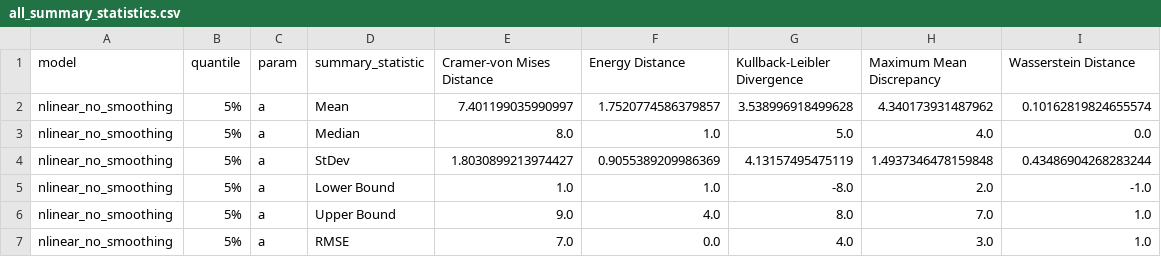
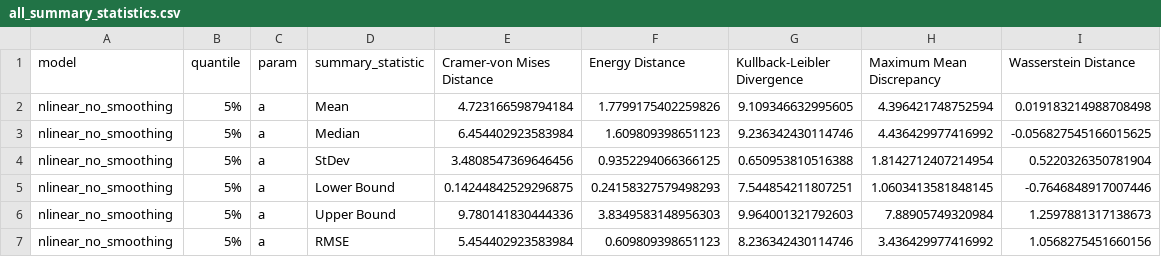
Before and after one commit to alex1031/abcpde, a CSV file: lotka_volterra/dataframe/all_summary_statistics.csv, drawn as a sheet; only a part is shown; the diff covers the shown part only.

Commit message:
modified distance metrics

```diff
--- a/lotka_volterra/dataframe/all_summary_statistics.csv
+++ b/lotka_volterra/dataframe/all_summary_statistics.csv
@@ -1,7 +1,7 @@
 model,quantile,param,summary_statistic,Cramer-von Mises Distance,Energy Distance,Kullback-Leibler Divergence,Maximum Mean Discrepancy,Wasserstein Distance
-nlinear_no_smoothing,5%,a,Mean,7.401199035990997,1.7520774586379857,3.538996918499628,4.340173931487962,0.10162819824655574
-nlinear_no_smoothing,5%,a,Median,8.0,1.0,5.0,4.0,0.0
-nlinear_no_smoothing,5%,a,StDev,1.8030899213974427,0.9055389209986369,4.13157495475119,1.4937346478159848,0.43486904268283244
-nlinear_no_smoothing,5%,a,Lower Bound,1.0,1.0,-8.0,2.0,-1.0
-nlinear_no_smoothing,5%,a,Upper Bound,9.0,4.0,8.0,7.0,1.0
-nlinear_no_smoothing,5%,a,RMSE,7.0,0.0,4.0,3.0,1.0
+nlinear_no_smoothing,5%,a,Mean,4.723166598794184,1.7799175402259826,9.109346632995605,4.396421748752594,0.019183214988708498
+nlinear_no_smoothing,5%,a,Median,6.454402923583984,1.609809398651123,9.236342430114746,4.436429977416992,-0.056827545166015625
+nlinear_no_smoothing,5%,a,StDev,3.4808547369646456,0.9352294066366125,0.650953810516388,1.8142712407214954,0.5220326350781904
+nlinear_no_smoothing,5%,a,Lower Bound,0.14244842529296875,0.24158327579498293,7.544854211807251,1.0603413581848145,-0.7646848917007446
+nlinear_no_smoothing,5%,a,Upper Bound,9.780141830444336,3.8349583148956303,9.964001321792603,7.88905749320984,1.2597881317138673
+nlinear_no_smoothing,5%,a,RMSE,5.454402923583984,0.609809398651123,8.236342430114746,3.436429977416992,1.0568275451660156
```
Also changed, not shown: 150 edited cells elsewhere in this file, 17 other files.
